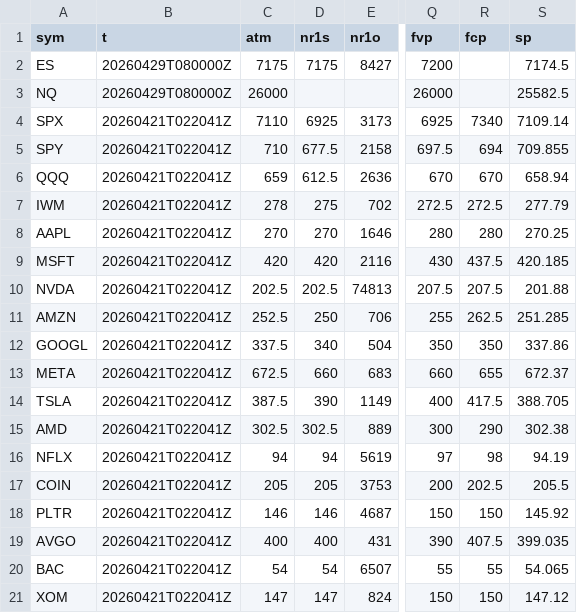
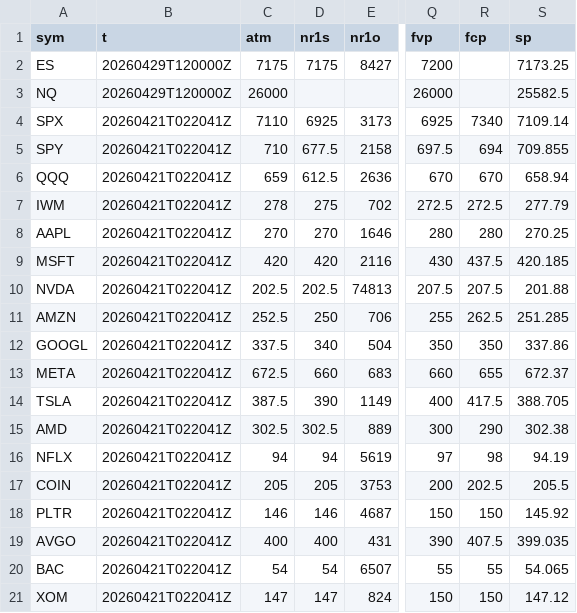
Before and after one commit to SPXOmega/quiet-heron-publisher, a CSV file: all.csv, drawn as a sheet; only a part is shown, gaps mark what is left out; the diff names each change by its address in the sheet, - before the commit and + after, or states it on an @@ line.

Commit message:
update

```diff
--- a/all.csv
+++ b/all.csv
-B2:B3 (t): 20260429T080000Z
+B2:B3 (t): 20260429T120000Z
-S2 (sp): 7174.5
+S2 (sp): 7173.25
```
